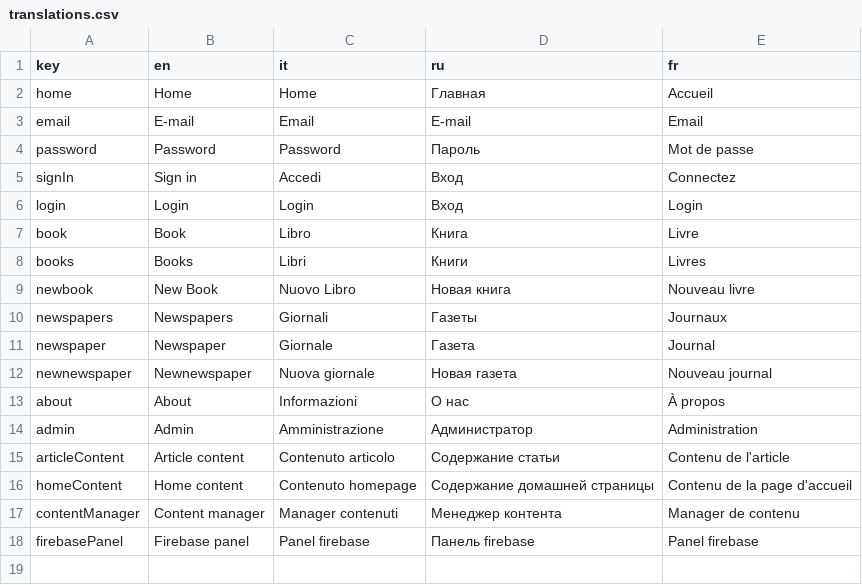
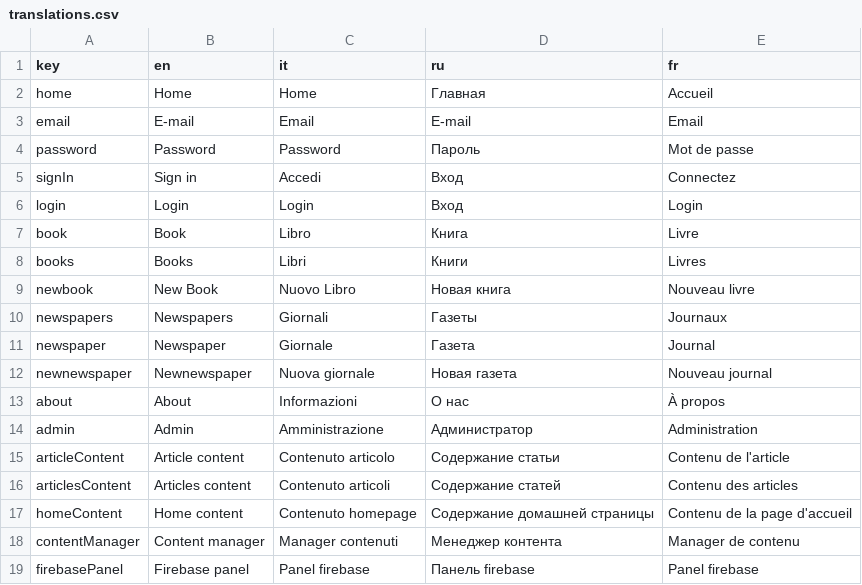
Before and after one commit to igor-ganov/RedBiblioteca2, a CSV file: src/assets/locale/translations.csv, drawn as a sheet; the diff names each change by its address in the sheet, - before the commit and + after, or states it on an @@ line.

Commit message:
added article content editing

```diff
--- a/src/assets/locale/translations.csv
+++ b/src/assets/locale/translations.csv
+row 16: articlesContent | Articles content | Contenuto articoli | Содержание статей | Contenu des articles
```
Also changed, not shown: 19 other files.
